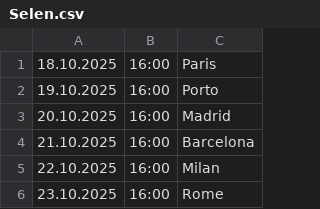
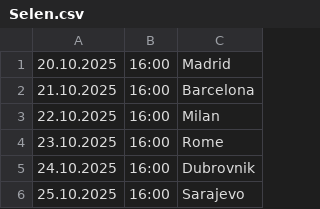
Before and after one commit to cmrdnz/selen, a CSV file: Selen.csv, drawn as a sheet; only a part is shown; the shorter side is filled out with more unchanged rows.

Commit message:
Update Selen.csv

```diff
--- a/Selen.csv
+++ b/Selen.csv
@@ -1,3 +1 @@
-18.10.2025,16:00,Paris
-19.10.2025,16:00,Porto
 20.10.2025,16:00,Madrid
```
